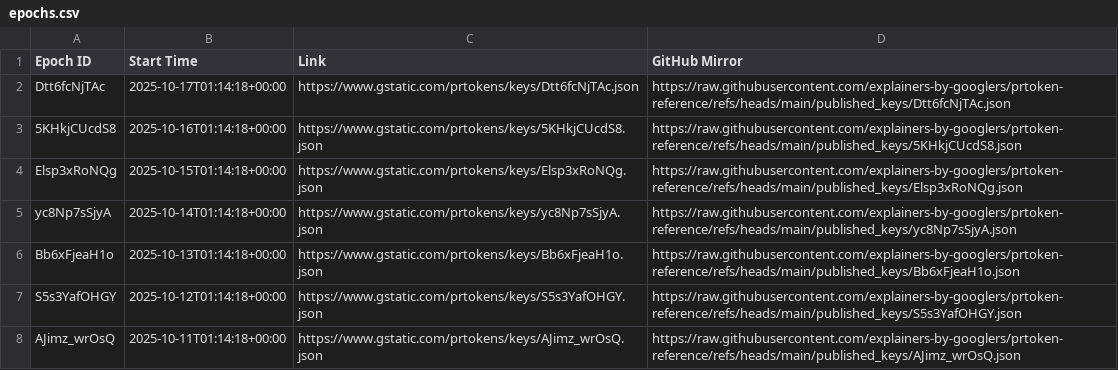
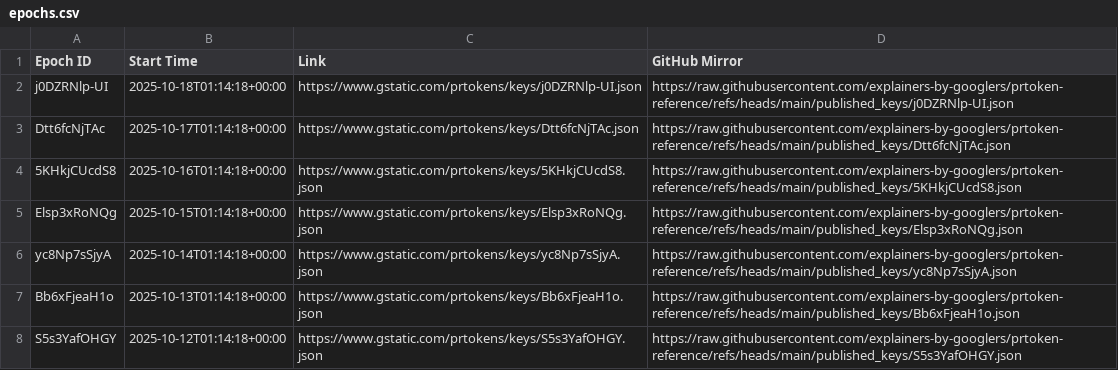
Before and after one commit to explainers-by-googlers/prtoken-reference, a CSV file: published_keys/epochs.csv, drawn as a sheet; only a part is shown; the shorter side is filled out with more unchanged rows.

Commit message:
Publish revealed keys for epoch j0DZRNlp-UI
PiperOrigin-RevId: 821617826
Change-Id: I884784b29229a2aa3a0c9b8826ed5a9a1f8bba5d

```diff
--- a/published_keys/epochs.csv
+++ b/published_keys/epochs.csv
@@ -1,2 +1,3 @@
 Epoch ID,Start Time,Link,GitHub Mirror
+j0DZRNlp-UI,2025-10-18T01:14:18+00:00,https://www.gstatic.com/prtokens/keys/j0DZRNlp-UI.json, https://raw.githubusercontent.com/explainers-by-googlers/prtoken-reference/refs/heads/main/published_keys/j0DZRNlp-UI.json
 Dtt6fcNjTAc,2025-10-17T01:14:18+00:00,https://www.gstatic.com/prtokens/keys/Dtt6fcNjTAc.json, https://raw.githubusercontent.com/explainers-by-googlers/prtoken-reference/refs/heads/main/published_keys/Dtt6fcNjTAc.json
```
Also changed, not shown: 1 other file.
